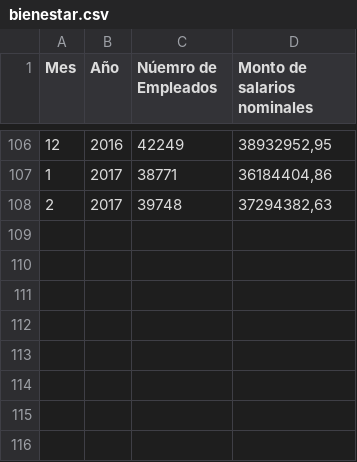
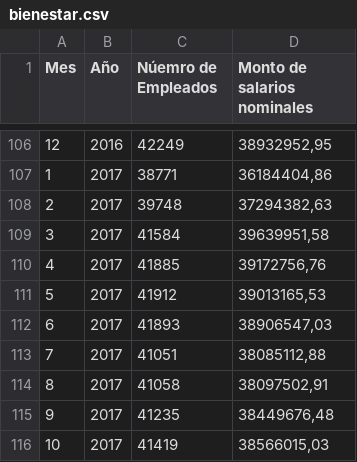
Before and after one commit to henry-diaz/load_employments, a CSV file: db/bienestar.csv, drawn as a sheet; only a part is shown, gaps mark what is left out; the diff names each change by its address in the sheet, - before the commit and + after, or states it on an @@ line.

```diff
--- a/db/bienestar.csv
+++ b/db/bienestar.csv
+row 109: 3 | 2017 | 41584 | 39639951,58
+row 110: 4 | 2017 | 41885 | 39172756,76
+row 111: 5 | 2017 | 41912 | 39013165,53
+row 112: 6 | 2017 | 41893 | 38906547,03
+row 113: 7 | 2017 | 41051 | 38085112,88
+row 114: 8 | 2017 | 41058 | 38097502,91
+row 115: 9 | 2017 | 41235 | 38449676,48
+row 116: 10 | 2017 | 41419 | 38566015,03
```
Also changed, not shown: db/faes.csv, 38 other files.
